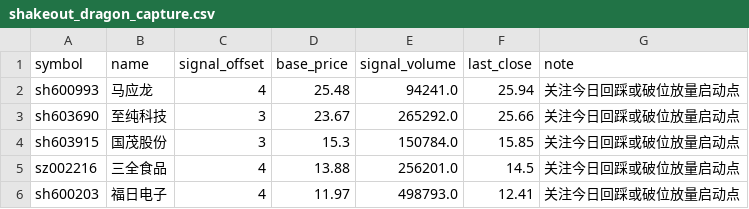
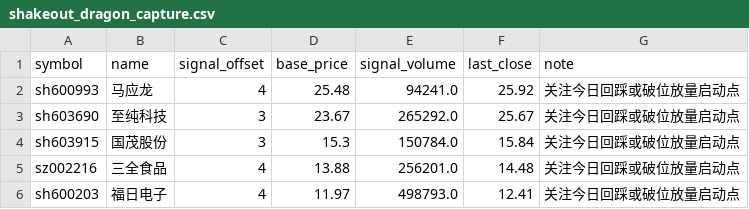
Before and after one commit to besam168/watch_jd_price, a CSV file: skills/pivot_open_signal_scanner/outputs/shakeout_dragon_capture.csv, drawn as a sheet.

Commit message:
Add daily bar fallback for shakeout scanner

```diff
--- a/skills/pivot_open_signal_scanner/outputs/shakeout_dragon_capture.csv
+++ b/skills/pivot_open_signal_scanner/outputs/shakeout_dragon_capture.csv
@@ -1,6 +1,6 @@
 symbol,name,signal_offset,base_price,signal_volume,last_close,note
-sh600993,马应龙,4,25.48,94241.0,25.94,关注今日回踩或破位放量启动点
-sh603690,至纯科技,3,23.67,265292.0,25.66,关注今日回踩或破位放量启动点
-sh603915,国茂股份,3,15.3,150784.0,15.85,关注今日回踩或破位放量启动点
-sz002216,三全食品,4,13.88,256201.0,14.5,关注今日回踩或破位放量启动点
+sh600993,马应龙,4,25.48,94241.0,25.92,关注今日回踩或破位放量启动点
+sh603690,至纯科技,3,23.67,265292.0,25.67,关注今日回踩或破位放量启动点
+sh603915,国茂股份,3,15.3,150784.0,15.84,关注今日回踩或破位放量启动点
+sz002216,三全食品,4,13.88,256201.0,14.48,关注今日回踩或破位放量启动点
 sh600203,福日电子,4,11.97,498793.0,12.41,关注今日回踩或破位放量启动点
```
Also changed, not shown: 3 other files.
